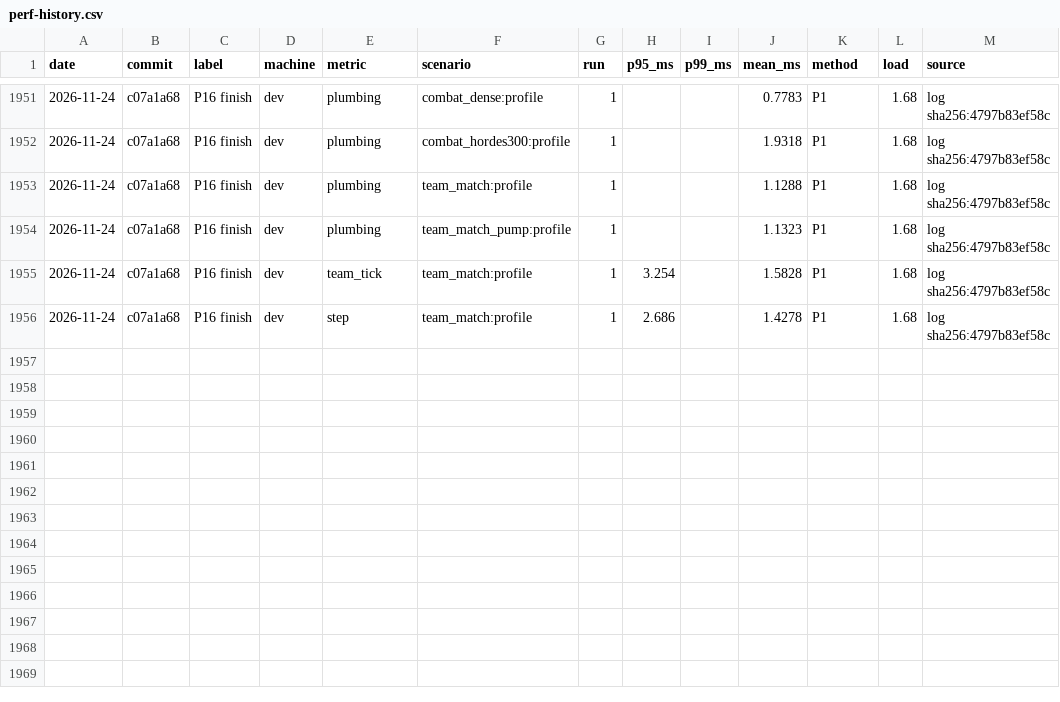
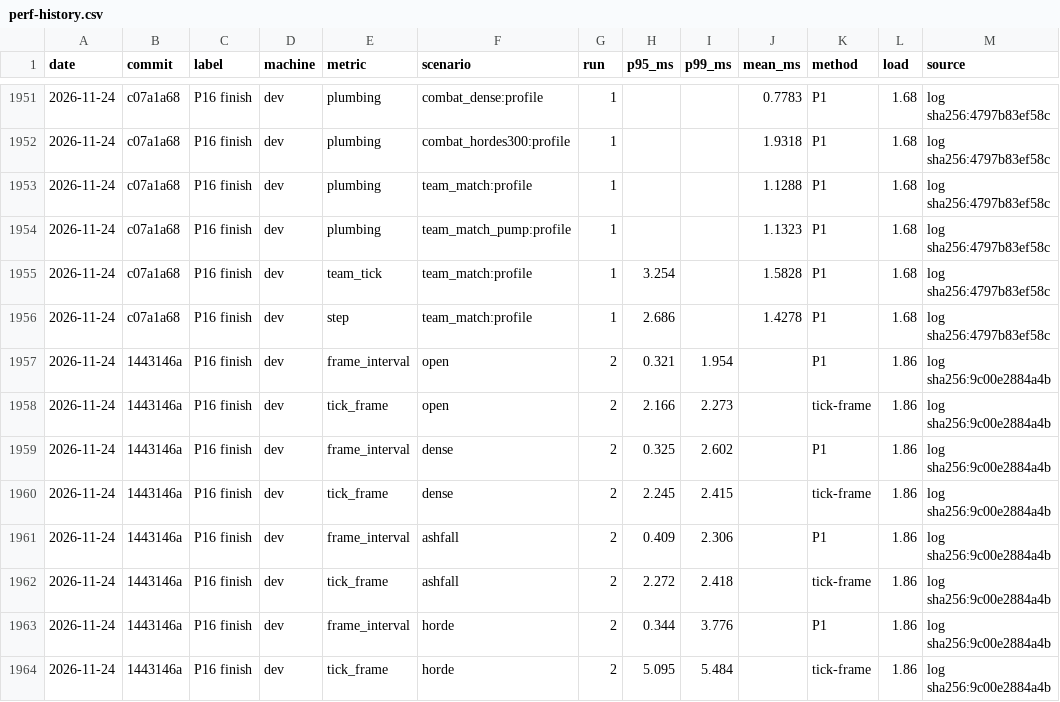
Before and after one commit to blackcindergames/wargrid, a CSV file: docs/reference/perf-history.csv, drawn as a sheet; only a part is shown, gaps mark what is left out.

```diff
--- a/docs/reference/perf-history.csv
+++ b/docs/reference/perf-history.csv
@@ -1956 +1956,9 @@ date,commit,label,machine,metric,scenario,run,p95_ms,p99_ms,mean_ms,method,load,
 2026-11-24,c07a1a68,P16 finish,dev,step,team_match:profile,1,2.686,,1.4278,P1,1.68,log sha256:4797b83ef58c
+2026-11-24,1443146a,P16 finish,dev,frame_interval,open,2,0.321,1.954,,P1,1.86,log sha256:9c00e2884a4b
+2026-11-24,1443146a,P16 finish,dev,tick_frame,open,2,2.166,2.273,,tick-frame,1.86,log sha256:9c00e2884a4b
+2026-11-24,1443146a,P16 finish,dev,frame_interval,dense,2,0.325,2.602,,P1,1.86,log sha256:9c00e2884a4b
+2026-11-24,1443146a,P16 finish,dev,tick_frame,dense,2,2.245,2.415,,tick-frame,1.86,log sha256:9c00e2884a4b
+2026-11-24,1443146a,P16 finish,dev,frame_interval,ashfall,2,0.409,2.306,,P1,1.86,log sha256:9c00e2884a4b
+2026-11-24,1443146a,P16 finish,dev,tick_frame,ashfall,2,2.272,2.418,,tick-frame,1.86,log sha256:9c00e2884a4b
+2026-11-24,1443146a,P16 finish,dev,frame_interval,horde,2,0.344,3.776,,P1,1.86,log sha256:9c00e2884a4b
+2026-11-24,1443146a,P16 finish,dev,tick_frame,horde,2,5.095,5.484,,tick-frame,1.86,log sha256:9c00e2884a4b
```
Also changed, not shown: 4 other files.
